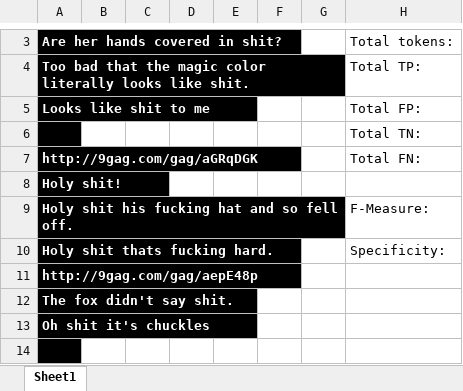
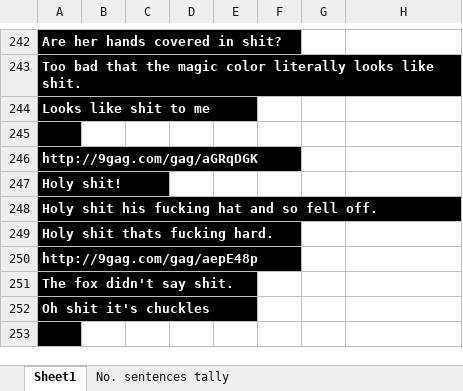
Before and after one commit to DimensionalRobos/InappExp, an Excel workbook: Experiments/Pre-test before defense.xlsx, sheet Sheet1, drawn as a sheet; only a part is shown, gaps mark what is left out; values as stored, in another font and other column widths than the file's, no borders; addresses are those after the commit; the diff covers the shown part only; the diff names each change by its address in the sheet, - before the commit and + after, or states it on an @@ line.

Commit message:
No. of sentences tally

```diff
--- a/Experiments/Pre-test before defense.xlsx (sheet Sheet1)
+++ b/Experiments/Pre-test before defense.xlsx (sheet Sheet1)
+sheet tab: No. sentences tally
-H242: Total tokens:
+H242: (empty)
-H243: Total TP:
+H243: (empty)
-H244: Total FP:
+H244: (empty)
-H245: Total TN:
+H245: (empty)
-H246: Total FN:
+H246: (empty)
-H248: F-Measure:
+H248: (empty)
-H249: Specificity:
+H249: (empty)
```
Also changed, not shown: 239 added rows elsewhere in this sheet.
